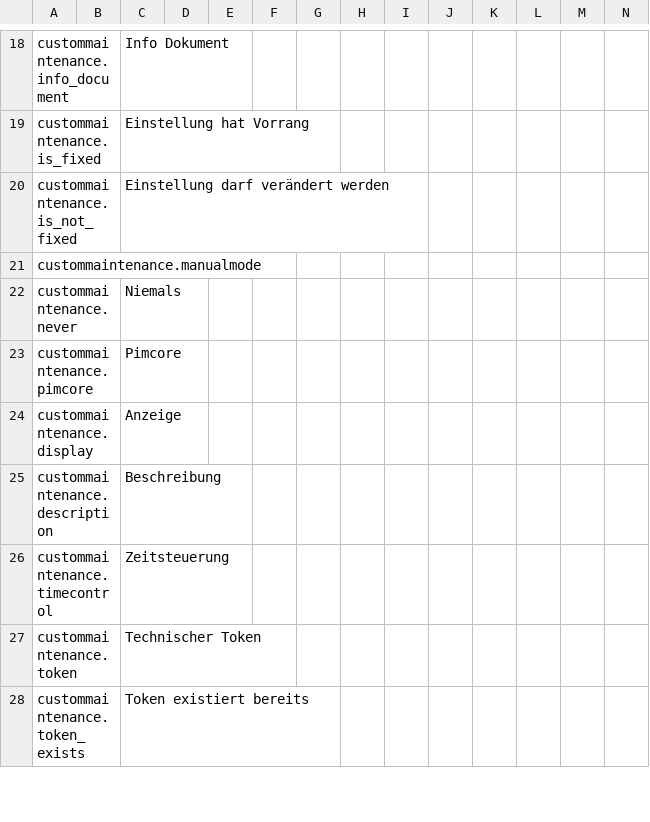
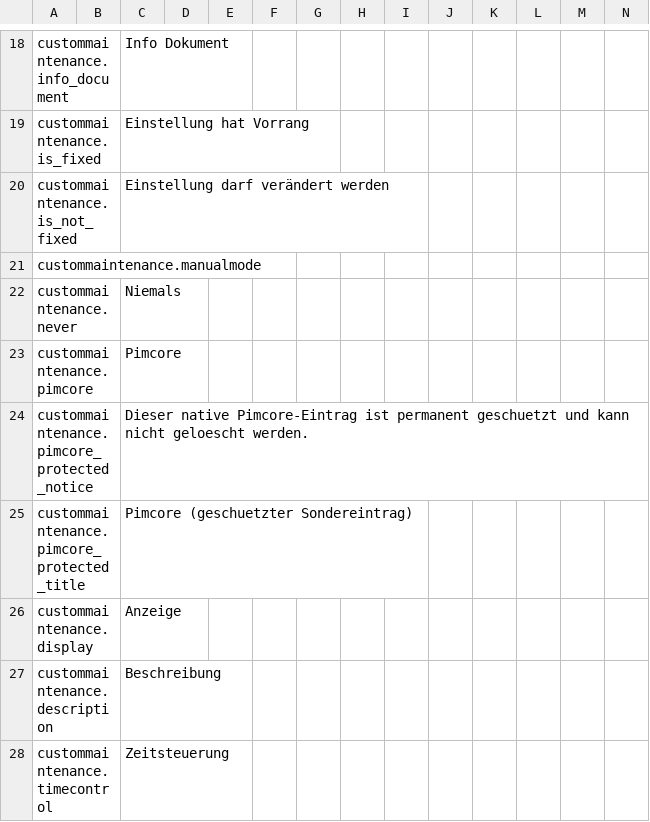
Before and after one commit to weblizards-gmbh/custom-maintenance-bundle, a CSV file: src/CustomMaintenanceBundle/Resources/install/admin_translations.csv, drawn as a sheet; only a part is shown, gaps mark what is left out; the shorter side is filled out with more unchanged rows; rows hold the shown columns only; the diff names each change by its address in the sheet, - before the commit and + after, or states it on an @@ line.

Commit message:
feat(admin): support custom token edits and protect the Pimcore special case
  Extend the admin maintenance workflow so existing custom entries can be
  edited and renamed through the canonical save path instead of UI-specific
  side logic.

  What changed:
  - make custom maintenance fieldsets editable for both token and description
  - persist custom token renames via MaintenanceConfigManager
  - preserve existing custom entries safely during rename and collision cases
  - keep legacy custom tokens grandfathered unless they are actively renamed
  - mark the native Pimcore maintenance entry in the admin UI as a protected,
    permanent special case
  - reject technical delete attempts against the native Pimcore entry on the
    server side
  - add and harden PHPUnit coverage for rename success, rename collisions,
    token validation, and protected Pimcore failure paths

  Why:
  - administrators need to manage existing maintenance types without leaving
    the admin UI
  - token changes must stay on the same canonical config path as create/load
    to avoid drift and duplicate models
  - the native Pimcore maintenance entry is a bundle-level invariant and must
    remain visible but non-deletable even if a request is manipulated

```diff
--- a/src/CustomMaintenanceBundle/Resources/install/admin_translations.csv
+++ b/src/CustomMaintenanceBundle/Resources/install/admin_translations.csv
+row 24: custommaintenance.pimcore_protected_notice |  | Dieser native Pimcore-Eintrag ist permanent geschuetzt und kann nicht geloescht werden.
+row 25: custommaintenance.pimcore_protected_title |  | Pimcore (geschuetzter Sondereintrag)
```
Also changed, not shown: 7 other files.
